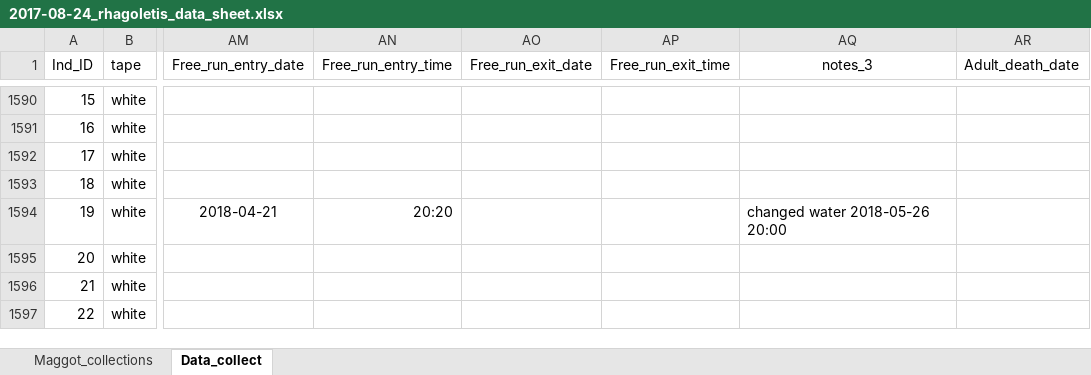
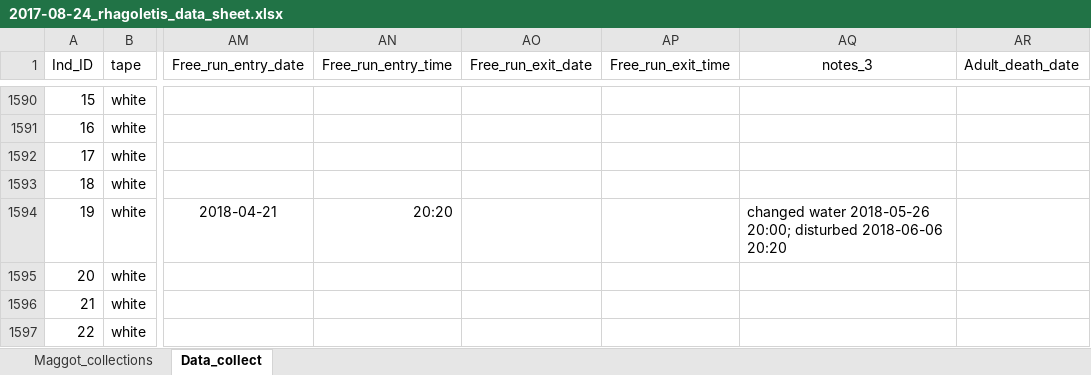
Before and after one commit to adnguyen/Circadian_rhythm_runs_seasonal_timing, an Excel workbook: Data/2017-08-24_rhagoletis_data_sheet.xlsx, sheet Data_collect, drawn as a sheet; only a part is shown, gaps mark what is left out; values as stored, in another font and other column widths than the file's, no borders; the diff covers the shown part only; the diff names each change by its address in the sheet, - before the commit and + after, or states it on an @@ line.

```diff
--- a/Data/2017-08-24_rhagoletis_data_sheet.xlsx (sheet Data_collect)
+++ b/Data/2017-08-24_rhagoletis_data_sheet.xlsx (sheet Data_collect)
-AQ1594 (notes_3): changed water 2018-05-26 20:00
+AQ1594 (notes_3): changed water 2018-05-26 20:00; disturbed 2018-06-06 20:20
```
Also changed, not shown: 16 edited cells elsewhere in this sheet, Data/Storage/2018_storage_minus80_information.xlsx.
